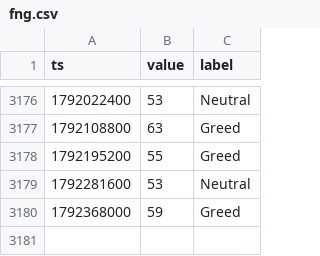
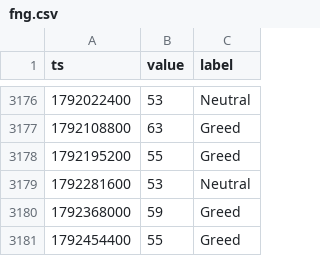
Before and after one commit to Alex-1101/btc-data-collector, a CSV file: data/fng.csv, drawn as a sheet; only a part is shown, gaps mark what is left out; the diff names each change by its address in the sheet, - before the commit and + after, or states it on an @@ line.

```diff
--- a/data/fng.csv
+++ b/data/fng.csv
+row 3181: 1792454400 | 55 | Greed
```
Also changed, not shown: data/btc_1d.csv, data/btc_1h.csv, 3 other files.
